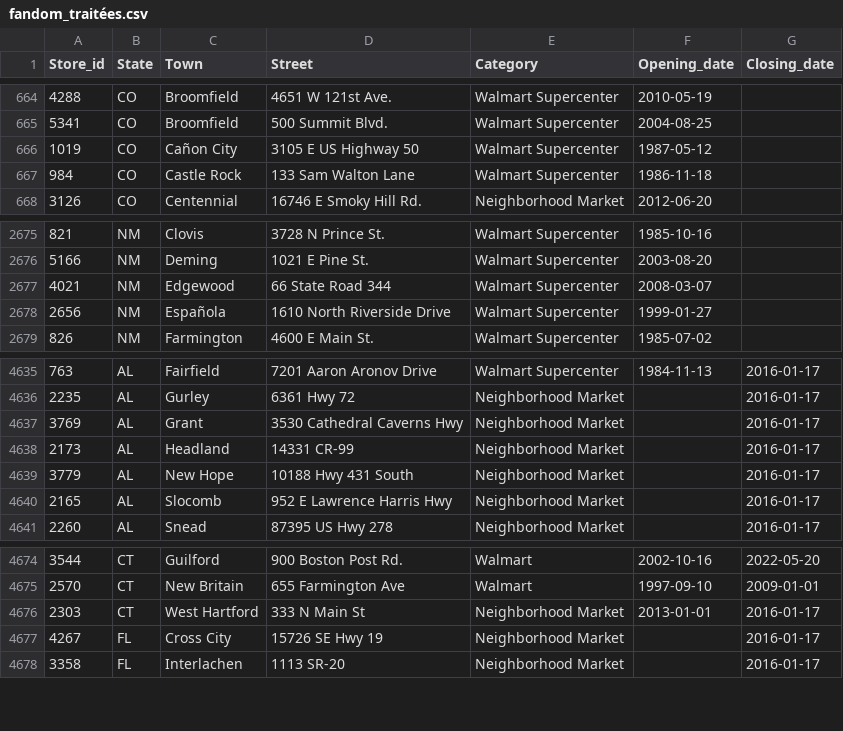
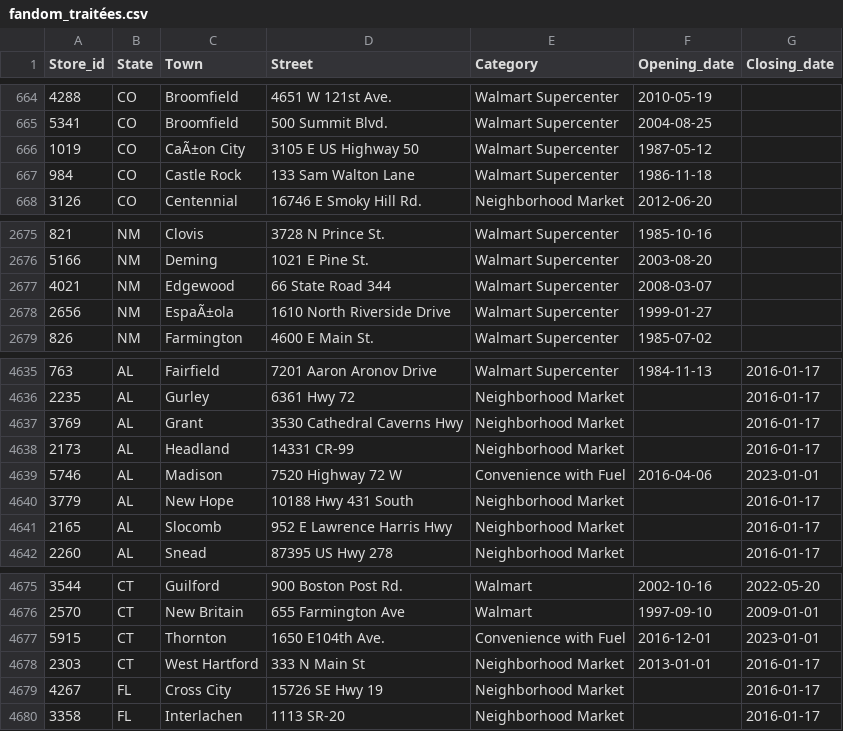
Before and after one commit to philibertsalmon/econometrics, a CSV file: data_collection/plein_de_data/fandom_traitées.csv, drawn as a sheet; only a part is shown, gaps mark what is left out.

Commit message:
Additional date

```diff
--- a/data_collection/plein_de_data/fandom_traitées.csv
+++ b/data_collection/plein_de_data/fandom_traitées.csv
@@ -665,3 +665,3 @@ Store_id,State,Town,Street,Category,Opening_date,Closing_date
 5341,CO,Broomfield,500 Summit Blvd.,Walmart Supercenter,2004-08-25,
-1019,CO,Cañon City,3105 E US Highway 50,Walmart Supercenter,1987-05-12,
+1019,CO,CaÃ±on City,3105 E US Highway 50,Walmart Supercenter,1987-05-12,
 984,CO,Castle Rock,133 Sam Walton Lane,Walmart Supercenter,1986-11-18,
@@ -2677,3 +2677,3 @@ Store_id,State,Town,Street,Category,Opening_date,Closing_date
 4021,NM,Edgewood,66 State Road 344,Walmart Supercenter,2008-03-07,
-2656,NM,Española,1610 North Riverside Drive,Walmart Supercenter,1999-01-27,
+2656,NM,EspaÃ±ola,1610 North Riverside Drive,Walmart Supercenter,1999-01-27,
 826,NM,Farmington,4600 E Main St.,Walmart Supercenter,1985-07-02,
@@ -4638,2 +4638,3 @@ Store_id,State,Town,Street,Category,Opening_date,Closing_date
 2173,AL,Headland,14331 CR-99,Neighborhood Market,,2016-01-17
+5746,AL,Madison,7520 Highway 72 W,Convenience with Fuel,2016-04-06,2023-01-01
 3779,AL,New Hope,10188 Hwy 431 South,Neighborhood Market,,2016-01-17
@@ -4675,2 +4676,3 @@ Store_id,State,Town,Street,Category,Opening_date,Closing_date
 2570,CT,New Britain,655 Farmington Ave,Walmart,1997-09-10,2009-01-01
+5915,CT,Thornton,1650 E104th Ave.,Convenience with Fuel,2016-12-01,2023-01-01
 2303,CT,West Hartford,333 N Main St,Neighborhood Market,2013-01-01,2016-01-17
```
Also changed, not shown: 4 other files.
